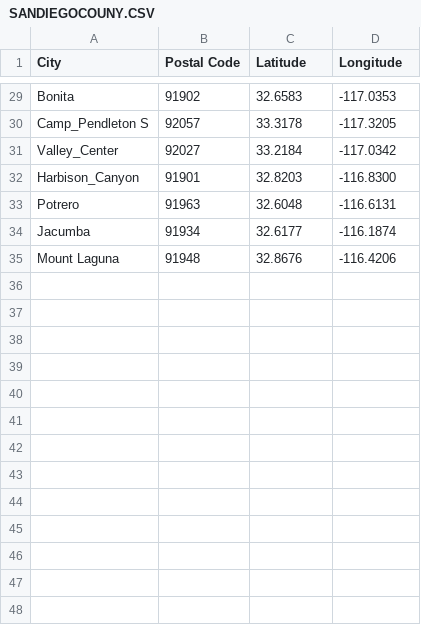
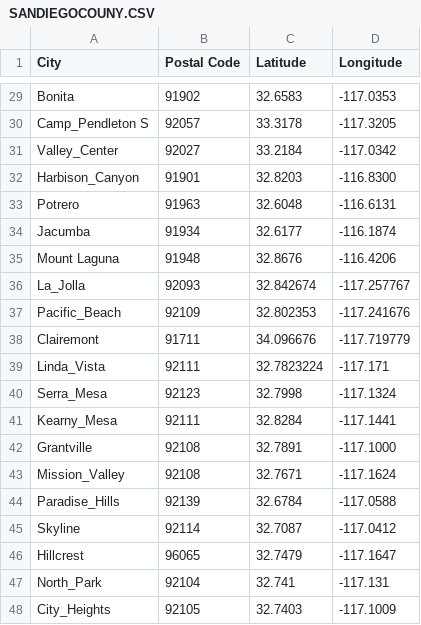
Before and after one commit to DominicGalletta/Coursera_Capstone, a CSV file: SANDIEGOCOUNY.CSV, drawn as a sheet; only a part is shown, gaps mark what is left out; the diff names each change by its address in the sheet, - before the commit and + after, or states it on an @@ line.

Commit message:
Add files via upload

```diff
--- a/SANDIEGOCOUNY.CSV
+++ b/SANDIEGOCOUNY.CSV
+row 36: La_Jolla | 92093 | 32.842674 | -117.257767
+row 37: Pacific_Beach | 92109 | 32.802353 | -117.241676
+row 38: Clairemont | 91711 | 34.096676 | -117.719779
+row 39: Linda_Vista | 92111 | 32.7823224 | -117.171
+row 40: Serra_Mesa | 92123 | 32.7998 | -117.1324
+row 41: Kearny_Mesa | 92111 | 32.8284 | -117.1441
+row 42: Grantville | 92108 | 32.7891 | -117.1000
+row 43: Mission_Valley | 92108 | 32.7671 | -117.1624
+row 44: Paradise_Hills | 92139 | 32.6784 | -117.0588
+row 45: Skyline | 92114 | 32.7087 | -117.0412
+row 46: Hillcrest | 96065 | 32.7479 | -117.1647
+row 47: North_Park | 92104 | 32.741 | -117.131
+row 48: City_Heights | 92105 | 32.7403 | -117.1009
```
